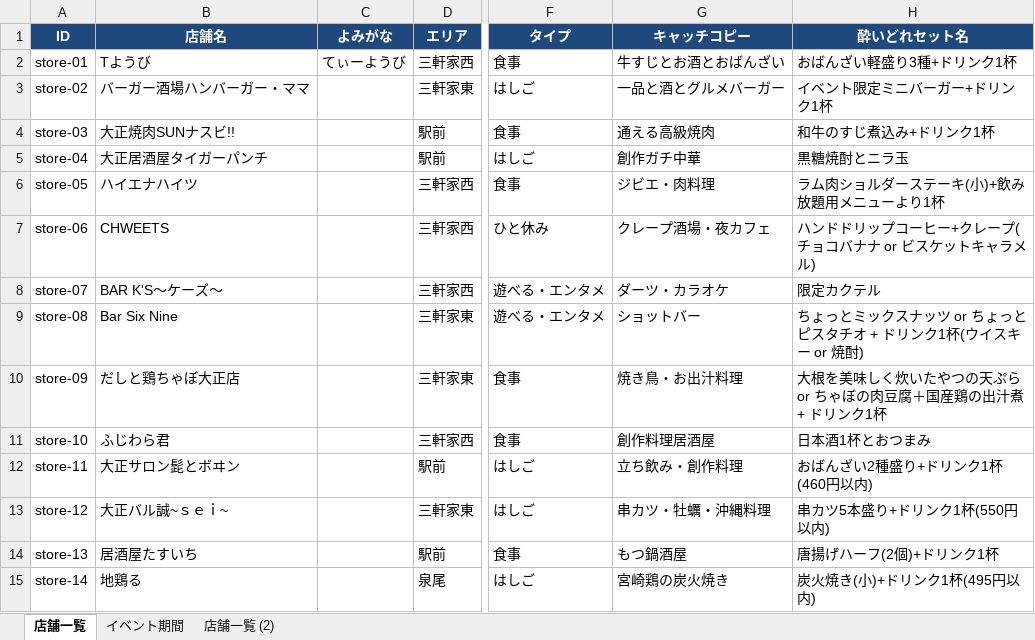
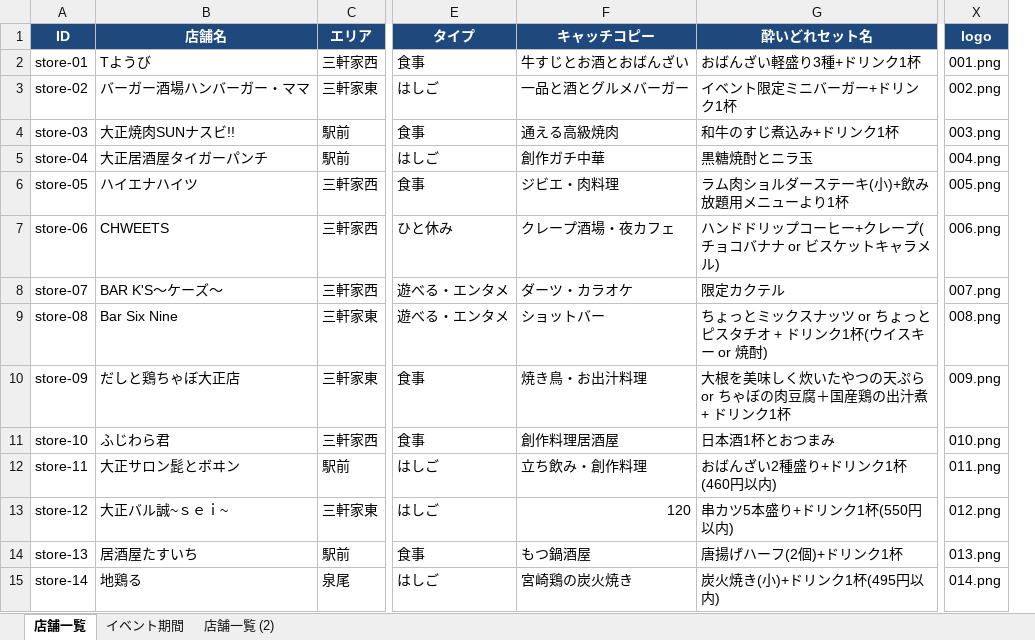
Before and after one commit to taishoyoidore-ui/yoidore-quest2, an Excel workbook: STORES.xlsx, sheet 店舗一覧, drawn as a sheet; only a part is shown, gaps mark what is left out; values as stored, in another font and other column widths than the file's, no borders; removed rows and columns are numbered as before the commit, all else as after; the diff names each change by its address in the sheet, - before the commit and + after, or states it on an @@ line.

```diff
--- a/STORES.xlsx (sheet 店舗一覧)
+++ b/STORES.xlsx (sheet 店舗一覧)
-column C (よみがな), row 2: てぃーようび
+column X (logo), rows 2-15: 001.png | 002.png | 003.png | 004.png | 005.png | 006.png | 007.png | 008.png | 009.png | 010.png | 011.png | 012.png | 013.png | 014.png
-F13 (キャッチコピー): 串カツ・牡蠣・沖縄料理
+F13 (キャッチコピー): 120
```
Also changed, not shown: 37 other files.
